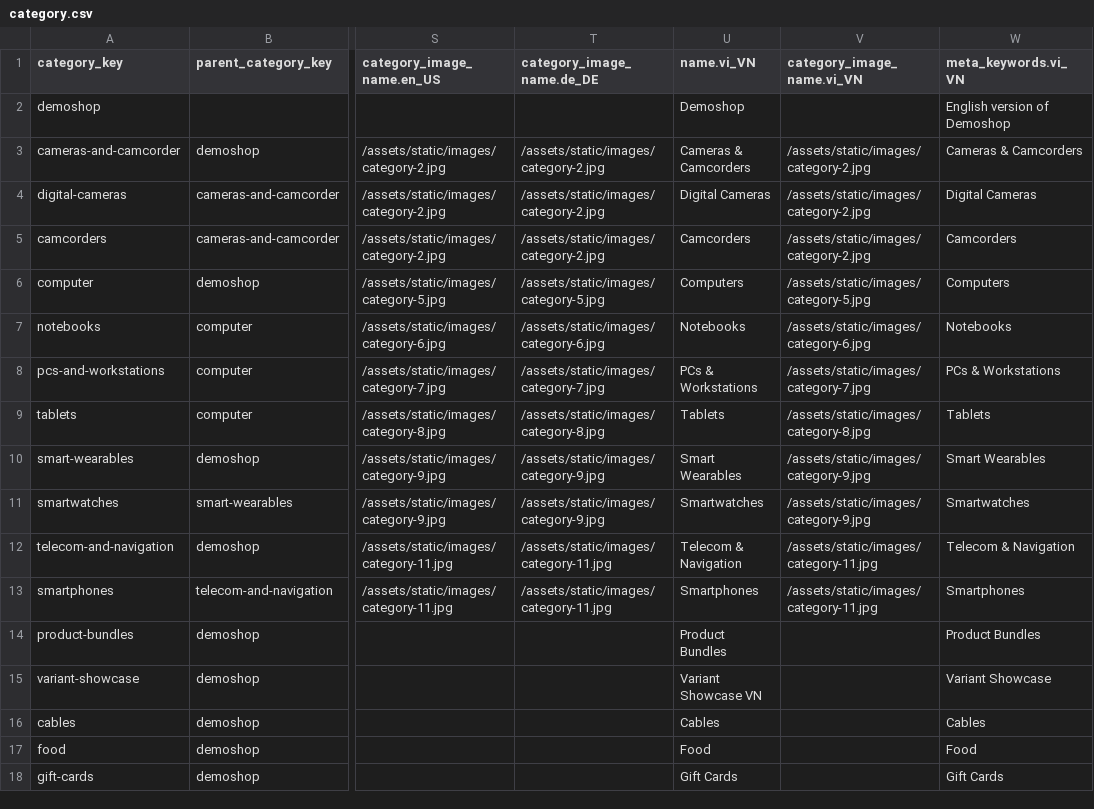
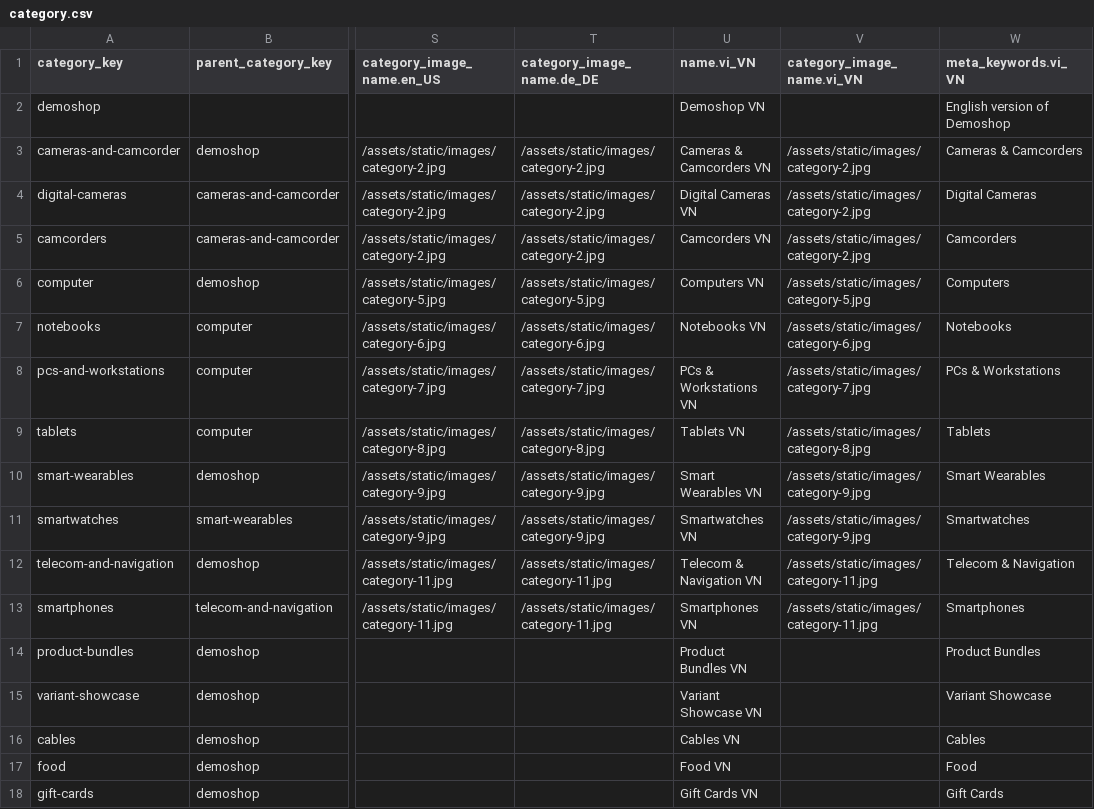
Before and after one commit to vincentvinh/spryker-lab-nfq, a CSV file: data/import/common/common/category.csv, drawn as a sheet; only a part is shown, gaps mark what is left out; the diff names each change by its address in the sheet, - before the commit and + after, or states it on an @@ line.

```diff
--- a/data/import/common/common/category.csv
+++ b/data/import/common/common/category.csv
-U2 (name.vi_VN): Demoshop
+U2 (name.vi_VN): Demoshop VN
-U3 (name.vi_VN): Cameras & Camcorders
+U3 (name.vi_VN): Cameras & Camcorders VN
-U4 (name.vi_VN): Digital Cameras
+U4 (name.vi_VN): Digital Cameras VN
-U5 (name.vi_VN): Camcorders
+U5 (name.vi_VN): Camcorders VN
-U6 (name.vi_VN): Computers
+U6 (name.vi_VN): Computers VN
-U7 (name.vi_VN): Notebooks
+U7 (name.vi_VN): Notebooks VN
-U8 (name.vi_VN): PCs & Workstations
+U8 (name.vi_VN): PCs & Workstations VN
-U9 (name.vi_VN): Tablets
+U9 (name.vi_VN): Tablets VN
-U10 (name.vi_VN): Smart Wearables
+U10 (name.vi_VN): Smart Wearables VN
-U11 (name.vi_VN): Smartwatches
+U11 (name.vi_VN): Smartwatches VN
-U12 (name.vi_VN): Telecom & Navigation
+U12 (name.vi_VN): Telecom & Navigation VN
-U13 (name.vi_VN): Smartphones
+U13 (name.vi_VN): Smartphones VN
-U14 (name.vi_VN): Product Bundles
+U14 (name.vi_VN): Product Bundles VN
-U16 (name.vi_VN): Cables
+U16 (name.vi_VN): Cables VN
-U17 (name.vi_VN): Food
+U17 (name.vi_VN): Food VN
-U18 (name.vi_VN): Gift Cards
+U18 (name.vi_VN): Gift Cards VN
```
Also changed, not shown: data/import/common/common/product_abstract.csv.
